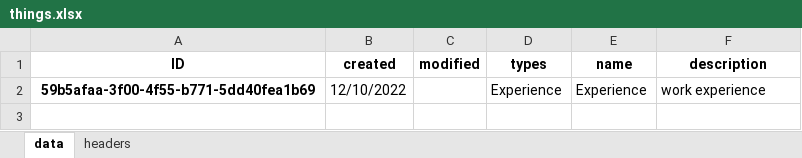
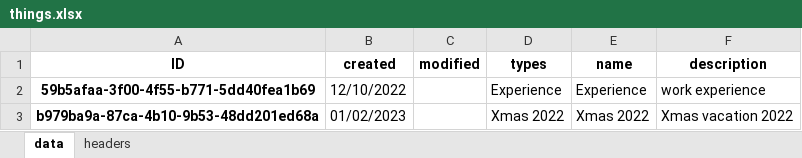
Before and after one commit to datagangstar/Nex, an Excel workbook: datasets/things.xlsx, sheet data, drawn as a sheet; values as stored, in another font and other column widths than the file's, no borders; the diff names each change by its address in the sheet, - before the commit and + after, or states it on an @@ line.

```diff
--- a/datasets/things.xlsx (sheet data)
+++ b/datasets/things.xlsx (sheet data)
+row 3: b979ba9a-87ca-4b10-9b53-48dd201ed68a | 01/02/2023 |  | Xmas 2022 | Xmas 2022 | Xmas vacation 2022
```
Also changed, not shown: sheet headers, datasets/transactions.xlsx, 1 other file.
